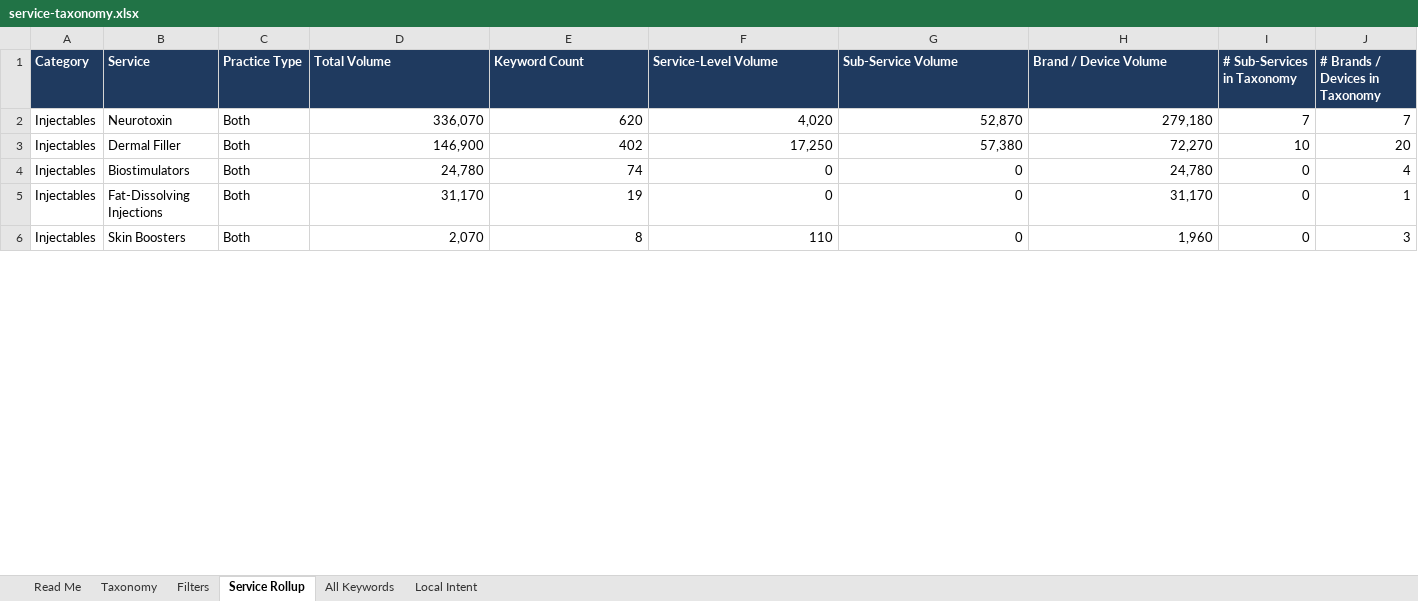
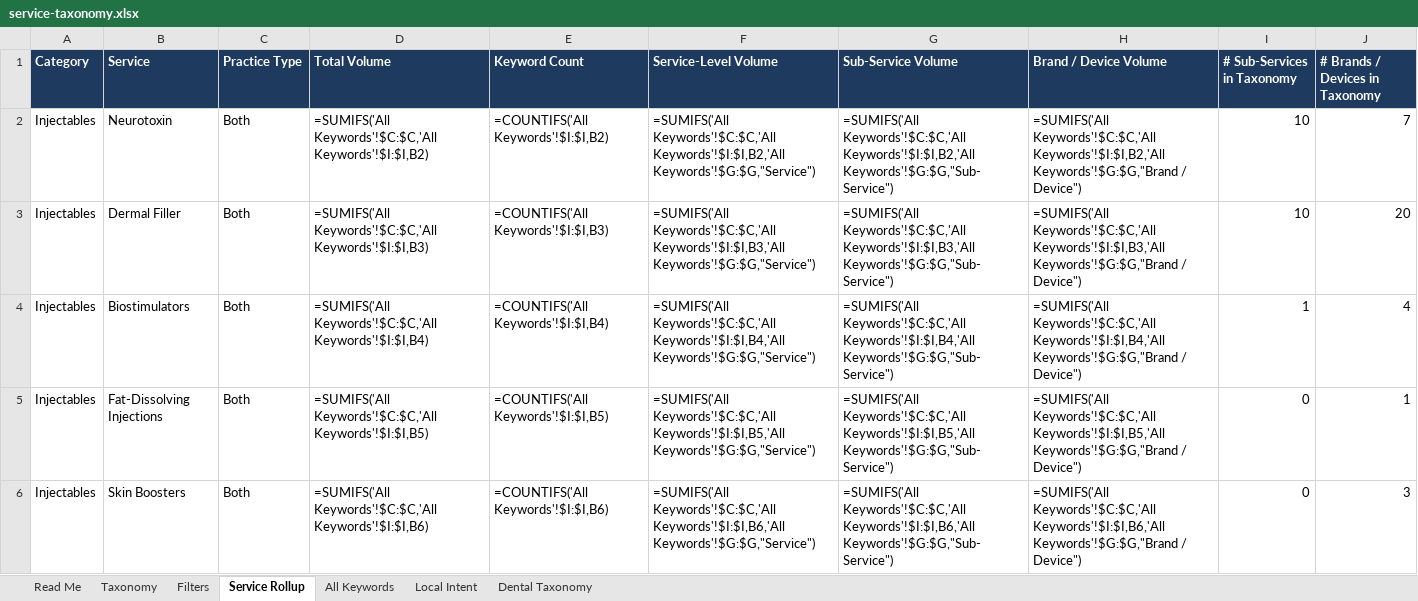
Before and after one commit to amandatjordan/mavan-skills, an Excel workbook: plugins/mavan-seo/skills/service-gap-audit/references/service-taxonomy.xlsx, sheet Service Rollup, drawn as a sheet; only a part is shown; values as stored, in another font and other column widths than the file's, no borders; formulas without a stored value are shown as written; the diff covers the shown part only; the diff names each change by its address in the sheet, - before the commit and + after, or states it on an @@ line.

```diff
--- a/plugins/mavan-seo/skills/service-gap-audit/references/service-taxonomy.xlsx (sheet Service Rollup)
+++ b/plugins/mavan-seo/skills/service-gap-audit/references/service-taxonomy.xlsx (sheet Service Rollup)
+sheet tab: Dental Taxonomy
-D2 (Total Volume): 336,070
+D2 (Total Volume): =SUMIFS('All Keywords'!$C:$C,'All Keywords'!$I:$I,B2)
-E2 (Keyword Count): 620
+E2 (Keyword Count): =COUNTIFS('All Keywords'!$I:$I,B2)
-F2 (Service-Level Volume): 4,020
+F2 (Service-Level Volume): =SUMIFS('All Keywords'!$C:$C,'All Keywords'!$I:$I,B2,'All Keywords'!$G:$G,"Service")
-G2 (Sub-Service Volume): 52,870
+G2 (Sub-Service Volume): =SUMIFS('All Keywords'!$C:$C,'All Keywords'!$I:$I,B2,'All Keywords'!$G:$G,"Sub-Service")
-H2 (Brand / Device Volume): 279,180
+H2 (Brand / Device Volume): =SUMIFS('All Keywords'!$C:$C,'All Keywords'!$I:$I,B2,'All Keywords'!$G:$G,"Brand / Device")
-I2 (# Sub-Services in Taxonomy): 7
+I2 (# Sub-Services in Taxonomy): 10
-D3 (Total Volume): 146,900
+D3 (Total Volume): =SUMIFS('All Keywords'!$C:$C,'All Keywords'!$I:$I,B3)
-E3 (Keyword Count): 402
+E3 (Keyword Count): =COUNTIFS('All Keywords'!$I:$I,B3)
-F3 (Service-Level Volume): 17,250
+F3 (Service-Level Volume): =SUMIFS('All Keywords'!$C:$C,'All Keywords'!$I:$I,B3,'All Keywords'!$G:$G,"Service")
-G3 (Sub-Service Volume): 57,380
+G3 (Sub-Service Volume): =SUMIFS('All Keywords'!$C:$C,'All Keywords'!$I:$I,B3,'All Keywords'!$G:$G,"Sub-Service")
-H3 (Brand / Device Volume): 72,270
+H3 (Brand / Device Volume): =SUMIFS('All Keywords'!$C:$C,'All Keywords'!$I:$I,B3,'All Keywords'!$G:$G,"Brand / Device")
-D4 (Total Volume): 24,780
+D4 (Total Volume): =SUMIFS('All Keywords'!$C:$C,'All Keywords'!$I:$I,B4)
-E4 (Keyword Count): 74
+E4 (Keyword Count): =COUNTIFS('All Keywords'!$I:$I,B4)
-F4 (Service-Level Volume): 0
+F4 (Service-Level Volume): =SUMIFS('All Keywords'!$C:$C,'All Keywords'!$I:$I,B4,'All Keywords'!$G:$G,"Service")
-G4 (Sub-Service Volume): 0
+G4 (Sub-Service Volume): =SUMIFS('All Keywords'!$C:$C,'All Keywords'!$I:$I,B4,'All Keywords'!$G:$G,"Sub-Service")
-H4 (Brand / Device Volume): 24,780
+H4 (Brand / Device Volume): =SUMIFS('All Keywords'!$C:$C,'All Keywords'!$I:$I,B4,'All Keywords'!$G:$G,"Brand / Device")
-I4 (# Sub-Services in Taxonomy): 0
+I4 (# Sub-Services in Taxonomy): 1
-D5 (Total Volume): 31,170
+D5 (Total Volume): =SUMIFS('All Keywords'!$C:$C,'All Keywords'!$I:$I,B5)
-E5 (Keyword Count): 19
+E5 (Keyword Count): =COUNTIFS('All Keywords'!$I:$I,B5)
-F5 (Service-Level Volume): 0
+F5 (Service-Level Volume): =SUMIFS('All Keywords'!$C:$C,'All Keywords'!$I:$I,B5,'All Keywords'!$G:$G,"Service")
-G5 (Sub-Service Volume): 0
+G5 (Sub-Service Volume): =SUMIFS('All Keywords'!$C:$C,'All Keywords'!$I:$I,B5,'All Keywords'!$G:$G,"Sub-Service")
-H5 (Brand / Device Volume): 31,170
+H5 (Brand / Device Volume): =SUMIFS('All Keywords'!$C:$C,'All Keywords'!$I:$I,B5,'All Keywords'!$G:$G,"Brand / Device")
-D6 (Total Volume): 2,070
+D6 (Total Volume): =SUMIFS('All Keywords'!$C:$C,'All Keywords'!$I:$I,B6)
-E6 (Keyword Count): 8
+E6 (Keyword Count): =COUNTIFS('All Keywords'!$I:$I,B6)
-F6 (Service-Level Volume): 110
+F6 (Service-Level Volume): =SUMIFS('All Keywords'!$C:$C,'All Keywords'!$I:$I,B6,'All Keywords'!$G:$G,"Service")
-G6 (Sub-Service Volume): 0
+G6 (Sub-Service Volume): =SUMIFS('All Keywords'!$C:$C,'All Keywords'!$I:$I,B6,'All Keywords'!$G:$G,"Sub-Service")
-H6 (Brand / Device Volume): 1,960
+H6 (Brand / Device Volume): =SUMIFS('All Keywords'!$C:$C,'All Keywords'!$I:$I,B6,'All Keywords'!$G:$G,"Brand / Device")
```
Also changed, not shown: 8 added rows and 334 edited cells elsewhere in this sheet, sheet Taxonomy, sheet All Keywords, sheet Read Me, charts or pictures, 2 other files.
